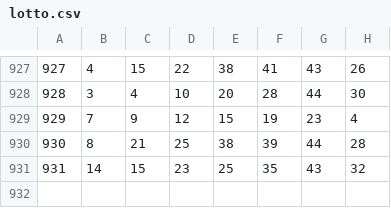
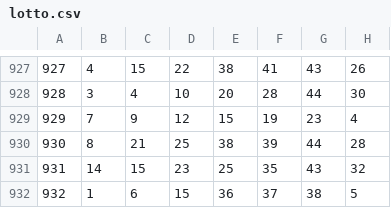
Before and after one commit to srsuper/lotto-scraper, a CSV file: lotto.csv, drawn as a sheet; only a part is shown, gaps mark what is left out.

```diff
--- a/lotto.csv
+++ b/lotto.csv
@@ -931 +931,2 @@
 931,14,15,23,25,35,43,32
+932,1,6,15,36,37,38,5
```
